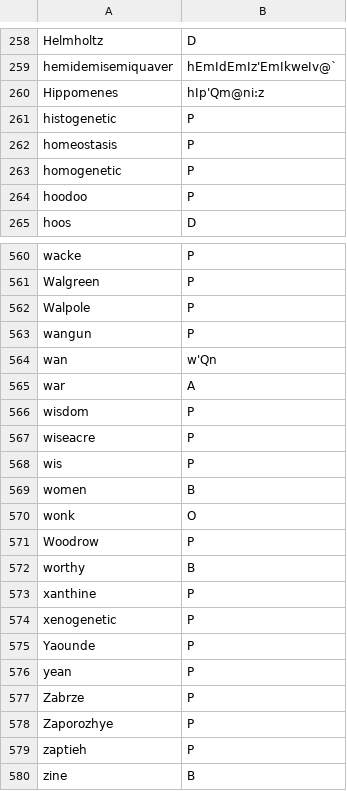
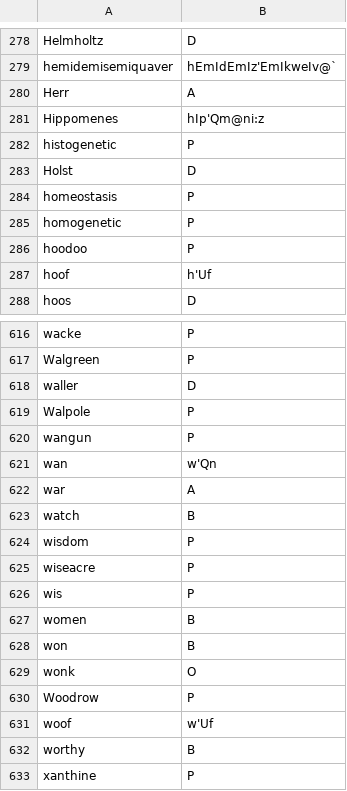
Before and after one commit to ChristianSi/lytspel, a CSV file: data/custom.csv, drawn as a sheet; only a part is shown, gaps mark what is left out; the shorter side is filled out with more unchanged rows; the diff covers the shown part only.

```diff
--- a/data/custom.csv
+++ b/data/custom.csv
@@ -259,4 +279,6 @@ Helmholtz,D
 hemidemisemiquaver,hEmIdEmIz'EmIkweIv@`
+Herr,A
 Hippomenes,hIp'Qm@ni:z
 histogenetic,P
+Holst,D
 homeostasis,P
@@ -264,2 +286,3 @@ homogenetic,P
 hoodoo,P
+hoof,h'Uf
 hoos,D
@@ -561,2 +617,3 @@ wacke,P
 Walgreen,P
+waller,D
 Walpole,P
@@ -565,2 +622,3 @@ wan,w'Qn
 war,A
+watch,B
 wisdom,P
@@ -569,4 +627,6 @@ wis,P
 women,B
+won,B
 wonk,O
 Woodrow,P
+woof,w'Uf
 worthy,B
```
Also changed, not shown: 53 added rows and 2 edited cells elsewhere in this file, data/compound-blacklist.csv, data/compounds-manual.csv.
